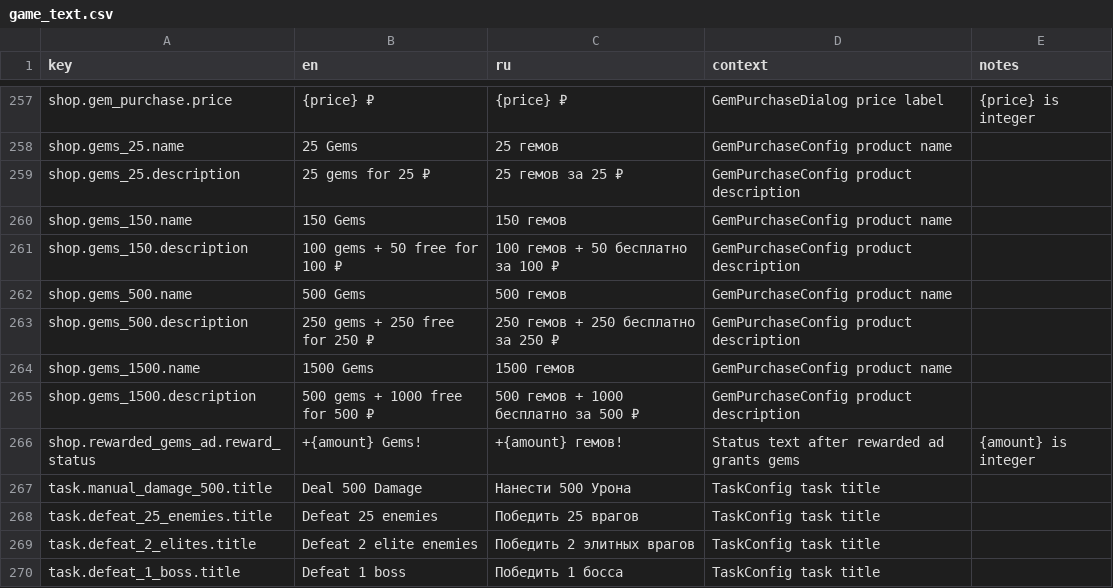
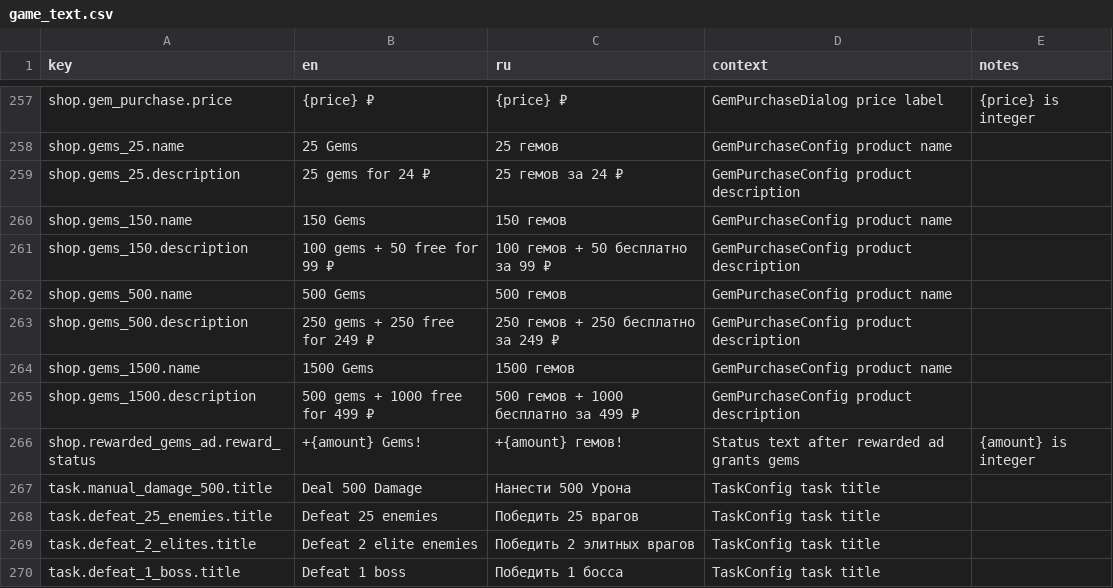
Before and after one commit to StanisRyz/naruto-clicker, a CSV file: localization/game_text.csv, drawn as a sheet; only a part is shown, gaps mark what is left out.

```diff
--- a/localization/game_text.csv
+++ b/localization/game_text.csv
@@ -258,9 +258,9 @@ shop.gem_purchase.price,{price} ₽,{price} ₽,GemPurchaseDialog price label,{p
 shop.gems_25.name,25 Gems,25 гемов,GemPurchaseConfig product name,
-shop.gems_25.description,25 gems for 25 ₽,25 гемов за 25 ₽,GemPurchaseConfig product description,
+shop.gems_25.description,25 gems for 24 ₽,25 гемов за 24 ₽,GemPurchaseConfig product description,
 shop.gems_150.name,150 Gems,150 гемов,GemPurchaseConfig product name,
-shop.gems_150.description,100 gems + 50 free for 100 ₽,100 гемов + 50 бесплатно за 100 ₽,GemPurchaseConfig product description,
+shop.gems_150.description,100 gems + 50 free for 99 ₽,100 гемов + 50 бесплатно за 99 ₽,GemPurchaseConfig product description,
 shop.gems_500.name,500 Gems,500 гемов,GemPurchaseConfig product name,
-shop.gems_500.description,250 gems + 250 free for 250 ₽,250 гемов + 250 бесплатно за 250 ₽,GemPurchaseConfig product description,
+shop.gems_500.description,250 gems + 250 free for 249 ₽,250 гемов + 250 бесплатно за 249 ₽,GemPurchaseConfig product description,
 shop.gems_1500.name,1500 Gems,1500 гемов,GemPurchaseConfig product name,
-shop.gems_1500.description,500 gems + 1000 free for 500 ₽,500 гемов + 1000 бесплатно за 500 ₽,GemPurchaseConfig product description,
+shop.gems_1500.description,500 gems + 1000 free for 499 ₽,500 гемов + 1000 бесплатно за 499 ₽,GemPurchaseConfig product description,
 shop.rewarded_gems_ad.reward_status,+{amount} Gems!,+{amount} гемов!,Status text after rewarded ad grants gems,{amount} is integer
```
Also changed, not shown: 5 other files.
